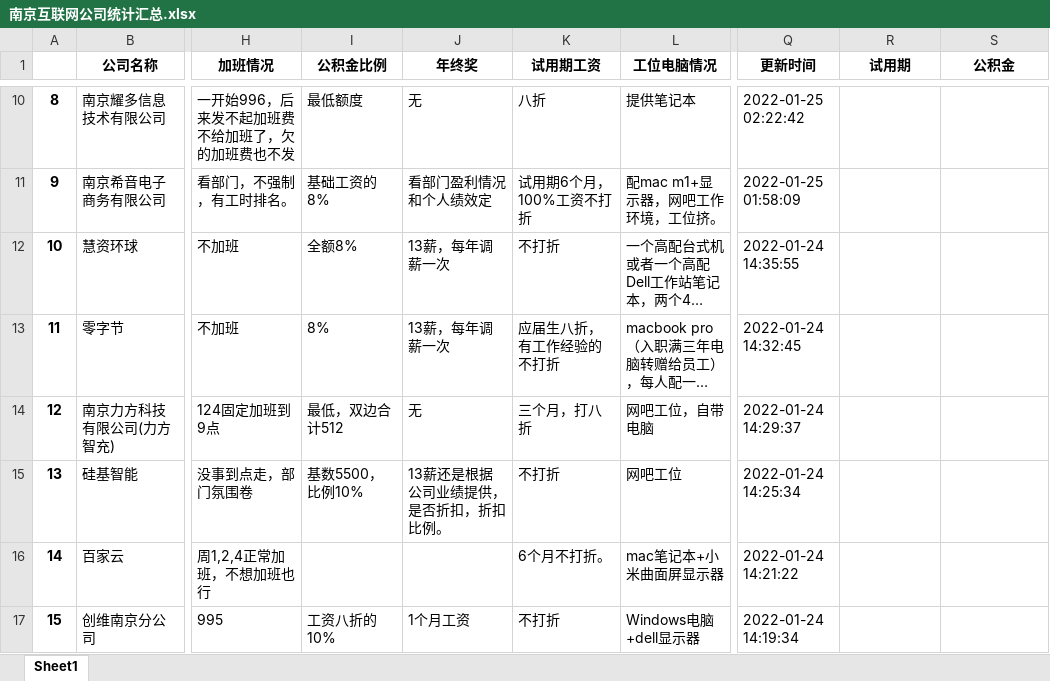
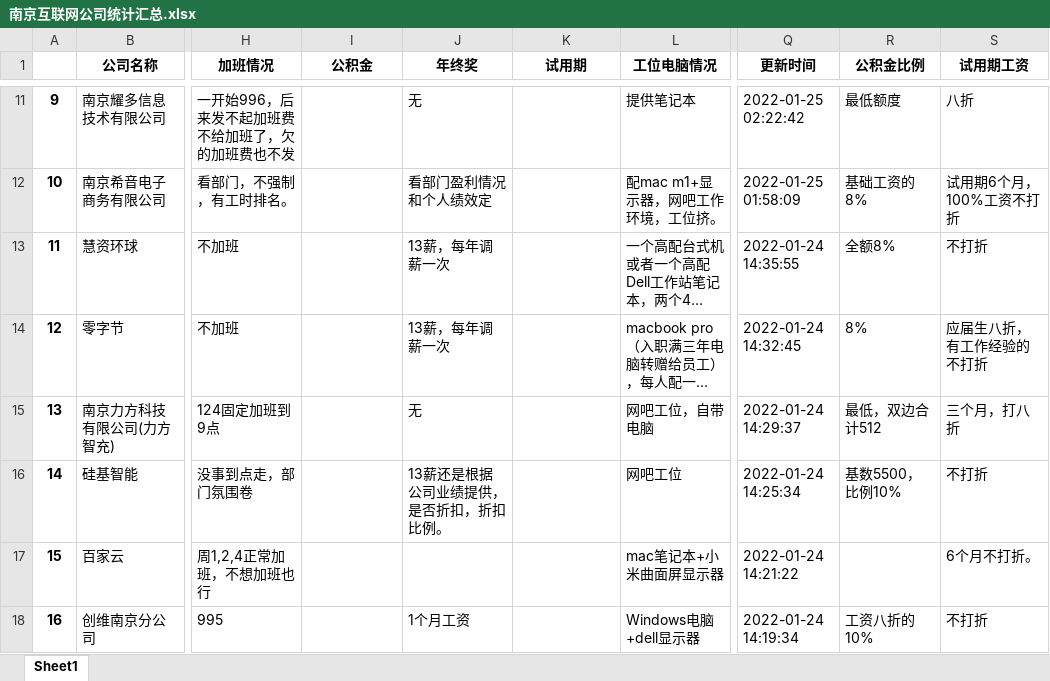
Before and after one commit to ztex/NJ_Net_Company, an Excel workbook: 南京互联网公司统计汇总.xlsx, sheet Sheet1, drawn as a sheet; only a part is shown, gaps mark what is left out; long unchanged cells end in …; values as stored, in another font and other column widths than the file's, no borders; addresses are those after the commit; the diff covers the shown part only; the diff names each change by its address in the sheet, - before the commit and + after, or states it on an @@ line.

```diff
--- a/南京互联网公司统计汇总.xlsx (sheet Sheet1)
+++ b/南京互联网公司统计汇总.xlsx (sheet Sheet1)
-I1: 公积金比例
+I1: 公积金
-K1: 试用期工资
+K1: 试用期
-R1: 试用期
+R1: 公积金比例
-S1: 公积金
+S1: 试用期工资
@@ column A renumbered from row 3 down @@
-I11 (公积金): 最低额度
+I11 (公积金): (empty)
-K11 (试用期): 八折
+K11 (试用期): (empty)
-R11 (公积金比例): (empty)
+R11 (公积金比例): 最低额度
-S11 (试用期工资): (empty)
+S11 (试用期工资): 八折
-I12 (公积金): 基础工资的8%
+I12 (公积金): (empty)
-K12 (试用期): 试用期6个月，100%工资不打折
+K12 (试用期): (empty)
-R12 (公积金比例): (empty)
+R12 (公积金比例): 基础工资的8%
-S12 (试用期工资): (empty)
+S12 (试用期工资): 试用期6个月，100%工资不打折
-I13 (公积金): 全额8%
+I13 (公积金): (empty)
-K13 (试用期): 不打折
+K13 (试用期): (empty)
-R13 (公积金比例): (empty)
+R13 (公积金比例): 全额8%
-S13 (试用期工资): (empty)
+S13 (试用期工资): 不打折
-I14 (公积金): 8%
+I14 (公积金): (empty)
-K14 (试用期): 应届生八折，有工作经验的不打折
+K14 (试用期): (empty)
-R14 (公积金比例): (empty)
+R14 (公积金比例): 8%
-S14 (试用期工资): (empty)
+S14 (试用期工资): 应届生八折，有工作经验的不打折
-I15 (公积金): 最低，双边合计512
+I15 (公积金): (empty)
-K15 (试用期): 三个月，打八折
+K15 (试用期): (empty)
-R15 (公积金比例): (empty)
+R15 (公积金比例): 最低，双边合计512
-S15 (试用期工资): (empty)
+S15 (试用期工资): 三个月，打八折
-I16 (公积金): 基数5500，比例10%
+I16 (公积金): (empty)
-K16 (试用期): 不打折
+K16 (试用期): (empty)
-R16 (公积金比例): (empty)
+R16 (公积金比例): 基数5500，比例10%
-S16 (试用期工资): (empty)
+S16 (试用期工资): 不打折
-K17 (试用期): 6个月不打折。
+K17 (试用期): (empty)
-S17 (试用期工资): (empty)
+S17 (试用期工资): 6个月不打折。
-I18 (公积金): 工资八折的10%
+I18 (公积金): (empty)
-K18 (试用期): 不打折
+K18 (试用期): (empty)
-R18 (公积金比例): (empty)
+R18 (公积金比例): 工资八折的10%
-S18 (试用期工资): (empty)
+S18 (试用期工资): 不打折
```
Also changed, not shown: 1 added row and 43 edited cells elsewhere in this sheet, 1 other file.
